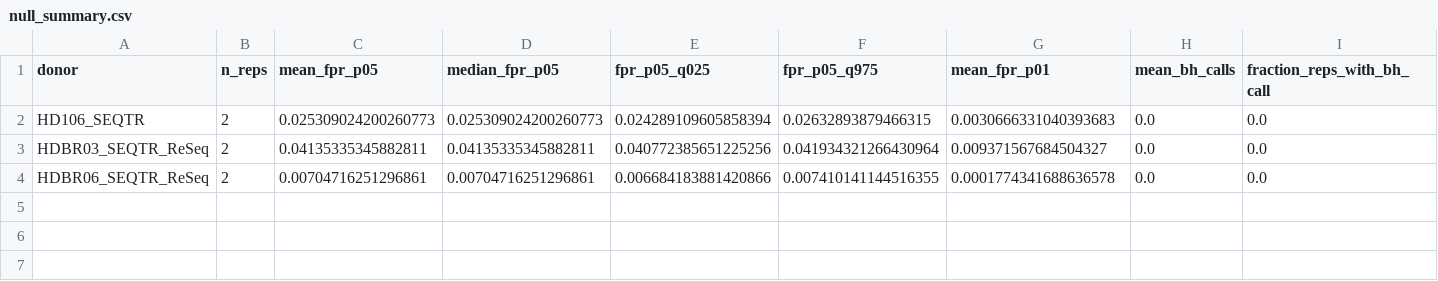
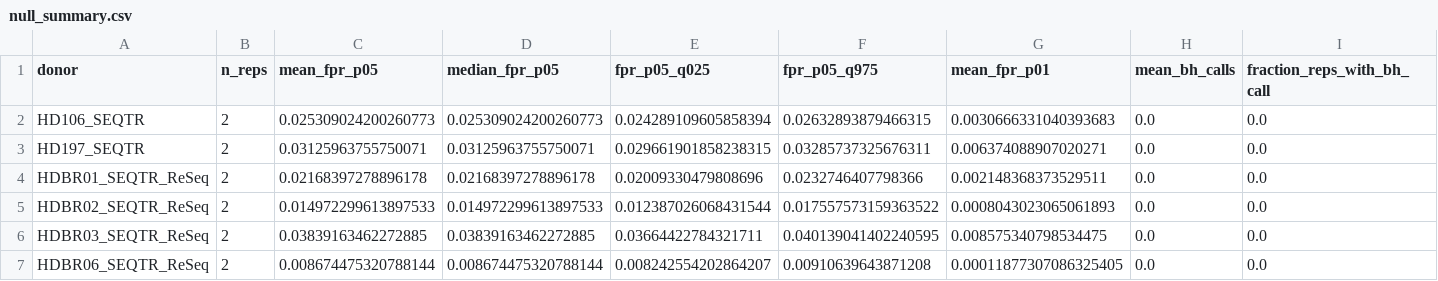
Before and after one commit to leogabcz/VHIO-colab, a CSV file: notebooks/simulation_results_nb/null_summary.csv, drawn as a sheet.

```diff
--- a/notebooks/simulation_results_nb/null_summary.csv
+++ b/notebooks/simulation_results_nb/null_summary.csv
@@ -2,3 +2,6 @@ donor,n_reps,mean_fpr_p05,median_fpr_p05,fpr_p05_q025,fpr_p05_q975,mean_fpr_p01,
 HD106_SEQTR,2,0.025309024200260773,0.025309024200260773,0.024289109605858394,0.02632893879466315,0.0030666331040393683,0.0,0.0
-HDBR03_SEQTR_ReSeq,2,0.04135335345882811,0.04135335345882811,0.040772385651225256,0.041934321266430964,0.009371567684504327,0.0,0.0
-HDBR06_SEQTR_ReSeq,2,0.00704716251296861,0.00704716251296861,0.006684183881420866,0.007410141144516355,0.0001774341688636578,0.0,0.0
+HD197_SEQTR,2,0.03125963755750071,0.03125963755750071,0.029661901858238315,0.03285737325676311,0.006374088907020271,0.0,0.0
+HDBR01_SEQTR_ReSeq,2,0.02168397278896178,0.02168397278896178,0.02009330479808696,0.0232746407798366,0.002148368373529511,0.0,0.0
+HDBR02_SEQTR_ReSeq,2,0.014972299613897533,0.014972299613897533,0.012387026068431544,0.017557573159363522,0.0008043023065061893,0.0,0.0
+HDBR03_SEQTR_ReSeq,2,0.03839163462272885,0.03839163462272885,0.03664422784321711,0.040139041402240595,0.008575340798534475,0.0,0.0
+HDBR06_SEQTR_ReSeq,2,0.008674475320788144,0.008674475320788144,0.008242554202864207,0.00910639643871208,0.00011877307086325405,0.0,0.0
```
Also changed, not shown: notebooks/simulation_results_nb/null_by_miss.csv, notebooks/simulation_results_nb/null_missingness_summary.csv, 14 other files.
